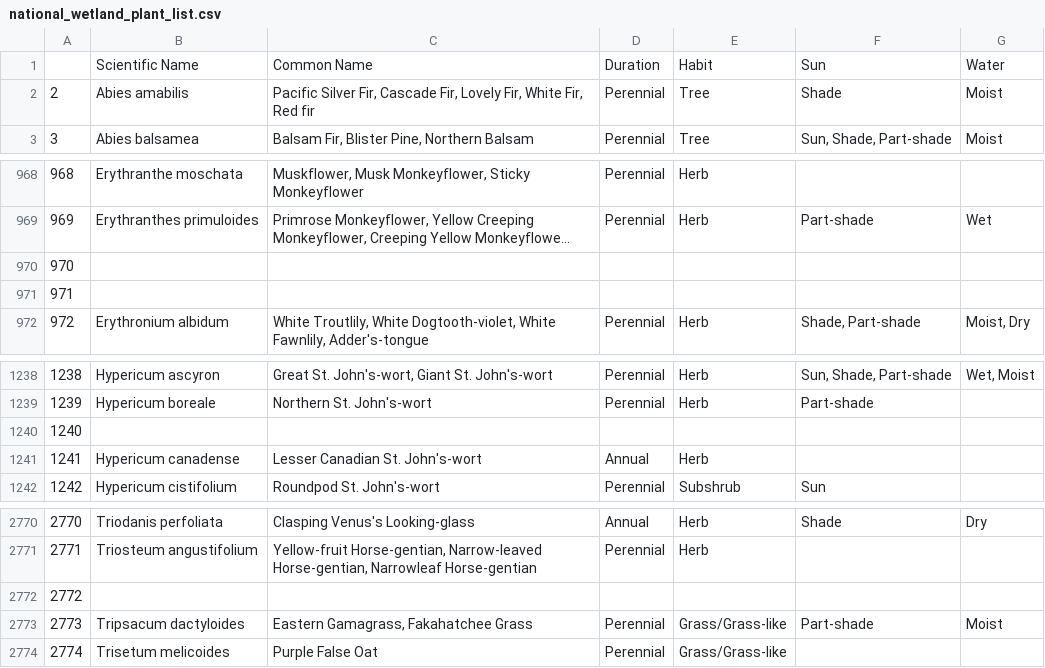
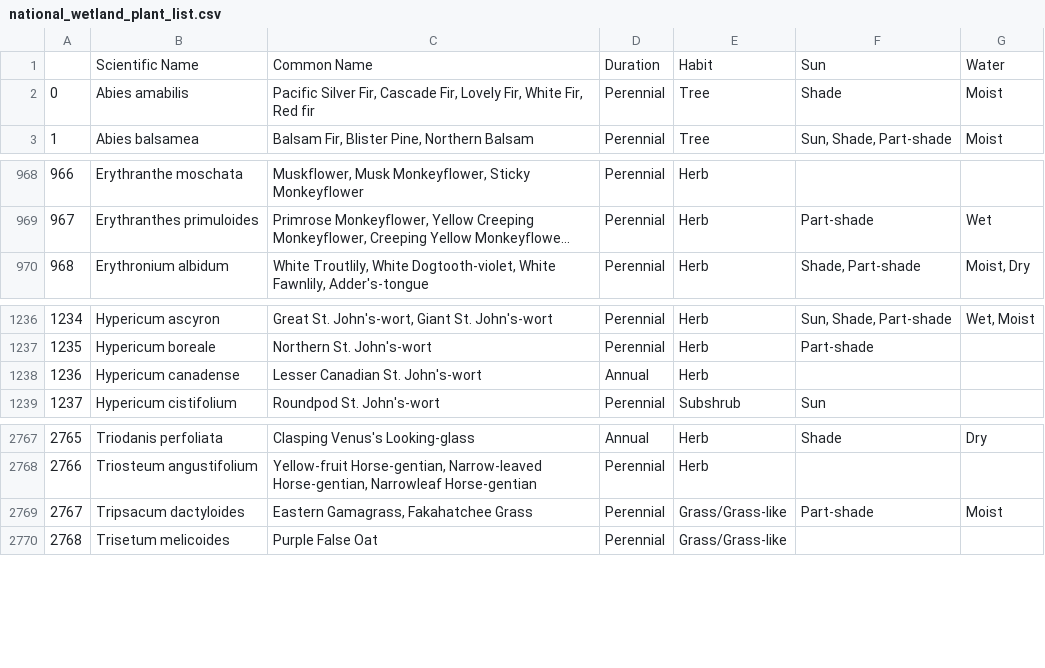
Before and after one commit to haberkornm/clonal_plants, a CSV file: plant_lists/national_wetland_plant_list.csv, drawn as a sheet; only a part is shown, gaps mark what is left out; long unchanged cells end in …; the diff names each change by its address in the sheet, - before the commit and + after, or states it on an @@ line.

Commit message:
Label aquatic plants

```diff
--- a/plant_lists/national_wetland_plant_list.csv
+++ b/plant_lists/national_wetland_plant_list.csv
@@ column A renumbered from row 2 down @@
-row 970: 970
-row 971: 971
-row 1240: 1240
-row 2772: 2772
```
Also changed, not shown: 1 other file.
